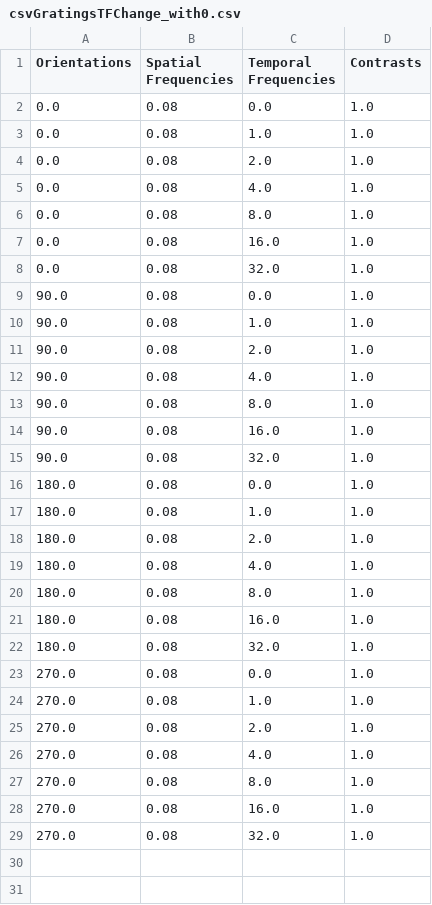
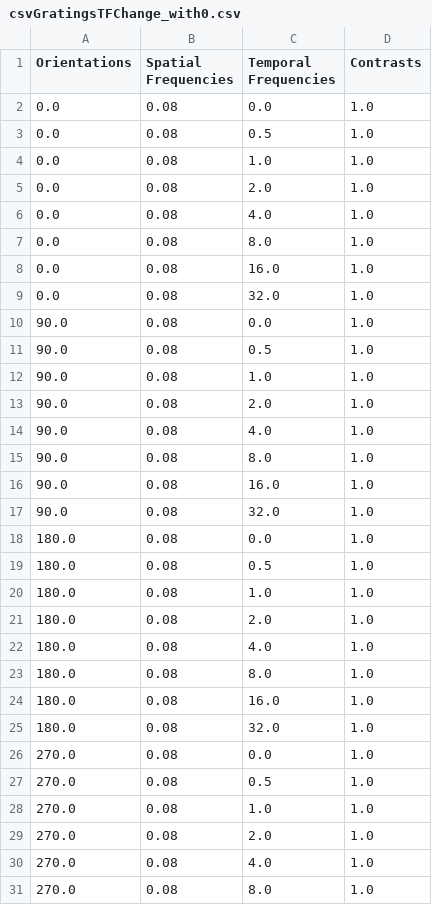
Before and after one commit to Schroeder-Lab/ExperimentalProtocols, a CSV file: Bonvision/Maria/Gratings/csvGratingsTFChange_with0.csv, drawn as a sheet; only a part is shown; the shorter side is filled out with more unchanged rows; the diff names each change by its address in the sheet, - before the commit and + after, or states it on an @@ line.

```diff
--- a/Bonvision/Maria/Gratings/csvGratingsTFChange_with0.csv
+++ b/Bonvision/Maria/Gratings/csvGratingsTFChange_with0.csv
+row 3: 0.0 | 0.08 | 0.5 | 1.0
+row 11: 90.0 | 0.08 | 0.5 | 1.0
+row 19: 180.0 | 0.08 | 0.5 | 1.0
+row 27: 270.0 | 0.08 | 0.5 | 1.0
```
Also changed, not shown: 1 other file.
